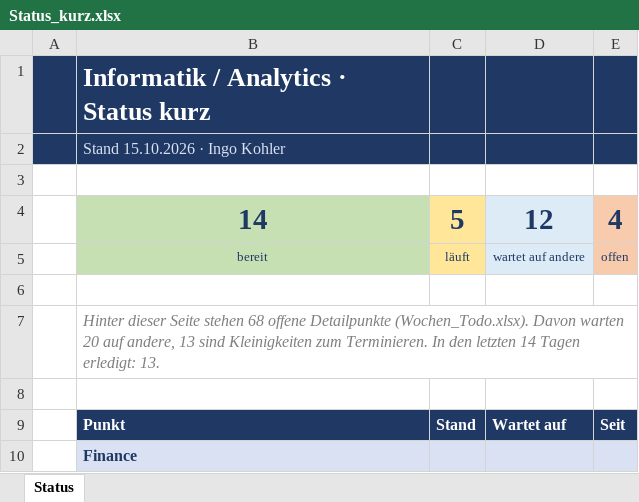
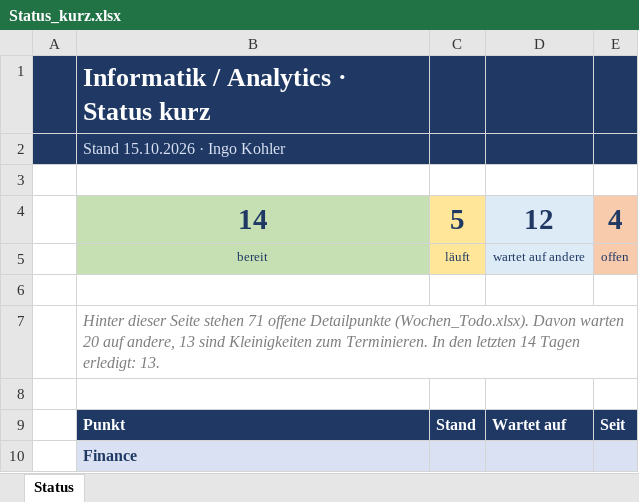
Before and after one commit to metacube2/Ai, an Excel workbook: TrafagSalesExporter/projektmanagement/Status_kurz.xlsx, sheet Status, drawn as a sheet; only a part is shown; values as stored, in another font and other column widths than the file's, no borders; the diff names each change by its address in the sheet, - before the commit and + after, or states it on an @@ line.

```diff
--- a/TrafagSalesExporter/projektmanagement/Status_kurz.xlsx (sheet Status)
+++ b/TrafagSalesExporter/projektmanagement/Status_kurz.xlsx (sheet Status)
-B7: …Seite stehen 68 offene Detailpunkte…
+B7: …Seite stehen 71 offene Detailpunkte…
```
Also changed, not shown: TrafagSalesExporter/projektmanagement/Wochen_Todo.xlsx, 9 other files.
